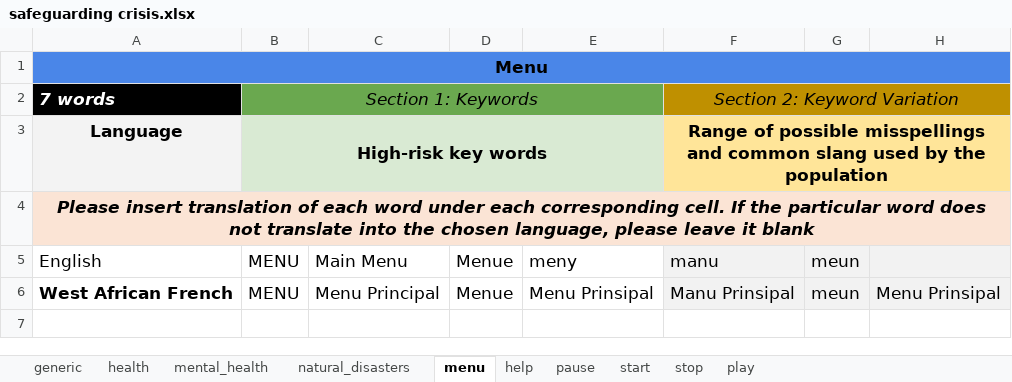
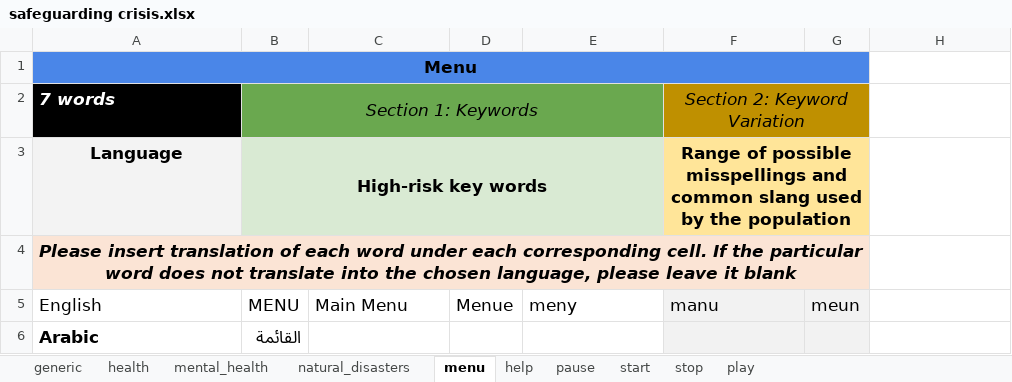
Before and after one commit to ParentingForLifelongHealth/parenttext-crisis-ukraine-georgia, an Excel workbook: excel_files/safeguarding crisis.xlsx, sheet menu, drawn as a sheet; values as stored, in another font and other column widths than the file's, no borders; removed rows and columns are numbered as before the commit, all else as after; the diff names each change by its address in the sheet, - before the commit and + after, or states it on an @@ line.

```diff
--- a/excel_files/safeguarding crisis.xlsx (sheet menu)
+++ b/excel_files/safeguarding crisis.xlsx (sheet menu)
-A1:H1 merged
+A1:G1 merged
-F2:H2 merged
+F2:G2 merged
-F3:H3 merged
+F3:G3 merged
-A4:H4 merged
+A4:G4 merged
-H5 fill: #F2F2F2
+H5 fill: none
-row 6: West African French | MENU | Menu Principal | Menue | Menu Prinsipal | Manu Prinsipal | meun | Menu Prinsipal
+row 6: Arabic | القائمة
```
Also changed, not shown: sheet generic, sheet mental_health, sheet health, sheet natural_disasters, sheet help, sheet play, 3 more sheets, 9 other files.
